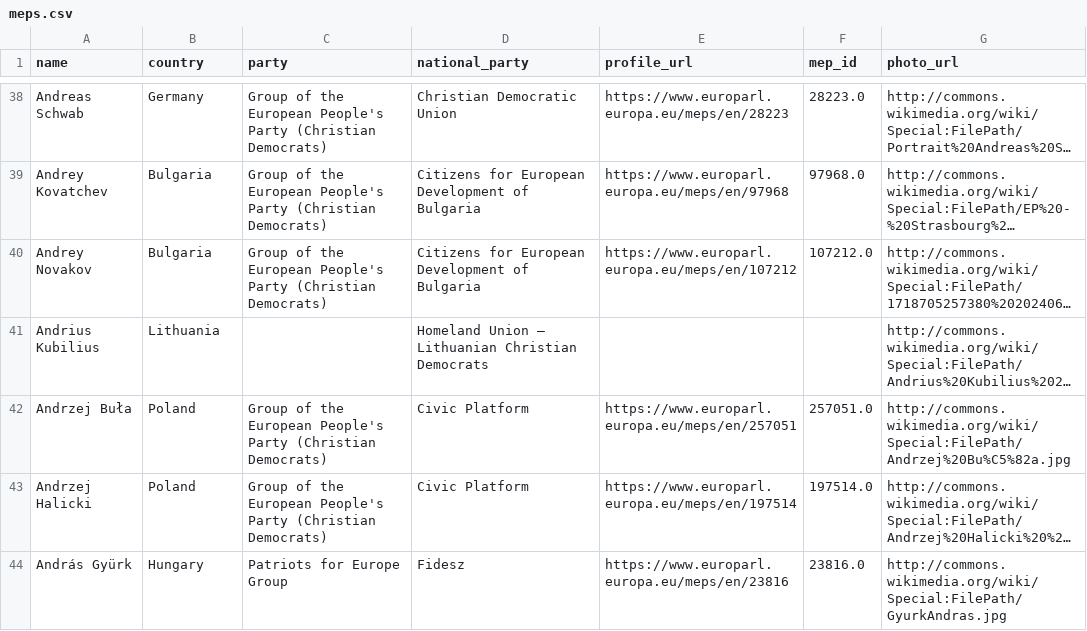
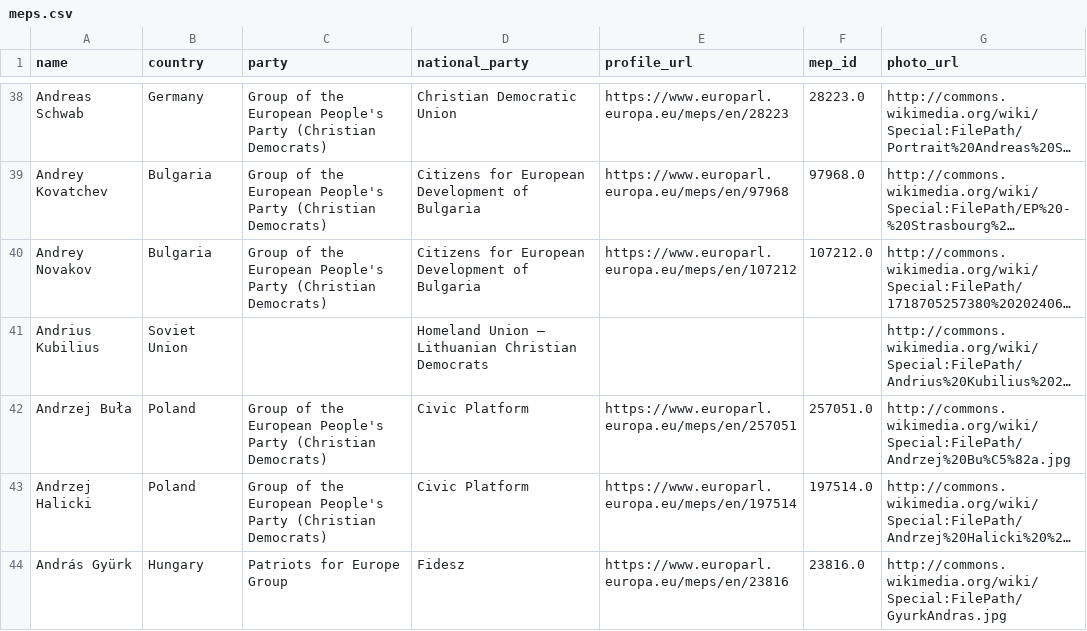
Before and after one commit to alexmoneton/wheresmymep, a CSV file: data/meps.csv, drawn as a sheet; only a part is shown, gaps mark what is left out; long unchanged cells end in …; the diff covers the shown part only; the diff names each change by its address in the sheet, - before the commit and + after, or states it on an @@ line.

```diff
--- a/data/meps.csv
+++ b/data/meps.csv
-B41 (country): Lithuania
+B41 (country): Soviet Union
```
Also changed, not shown: 58 edited cells elsewhere in this file, 2 other files.
